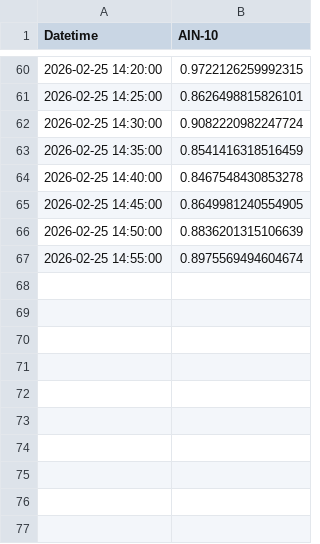
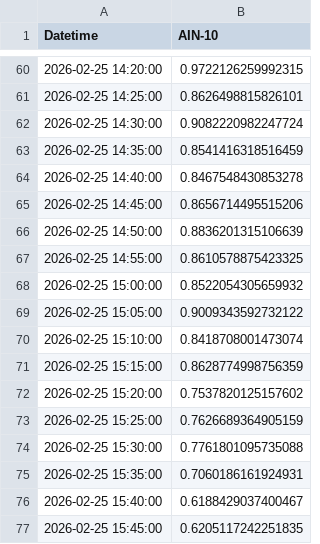
Before and after one commit to SakuraIndex/AIN-10, a CSV file: docs/outputs/ain10_intraday.csv, drawn as a sheet; only a part is shown, gaps mark what is left out.

```diff
--- a/docs/outputs/ain10_intraday.csv
+++ b/docs/outputs/ain10_intraday.csv
@@ -64,4 +64,14 @@
 2026-02-25 14:40:00,0.8467548430853278
-2026-02-25 14:45:00,0.8649981240554905
+2026-02-25 14:45:00,0.8656714495515206
 2026-02-25 14:50:00,0.8836201315106639
-2026-02-25 14:55:00,0.8975569494604674
+2026-02-25 14:55:00,0.8610578875423325
+2026-02-25 15:00:00,0.8522054305659932
+2026-02-25 15:05:00,0.9009343592732122
+2026-02-25 15:10:00,0.8418708001473074
+2026-02-25 15:15:00,0.8628774998756359
+2026-02-25 15:20:00,0.7537820125157602
+2026-02-25 15:25:00,0.7626689364905159
+2026-02-25 15:30:00,0.7761801095735088
+2026-02-25 15:35:00,0.7060186161924931
+2026-02-25 15:40:00,0.6188429037400467
+2026-02-25 15:45:00,0.6205117242251835
```
Also changed, not shown: 2 other files.
